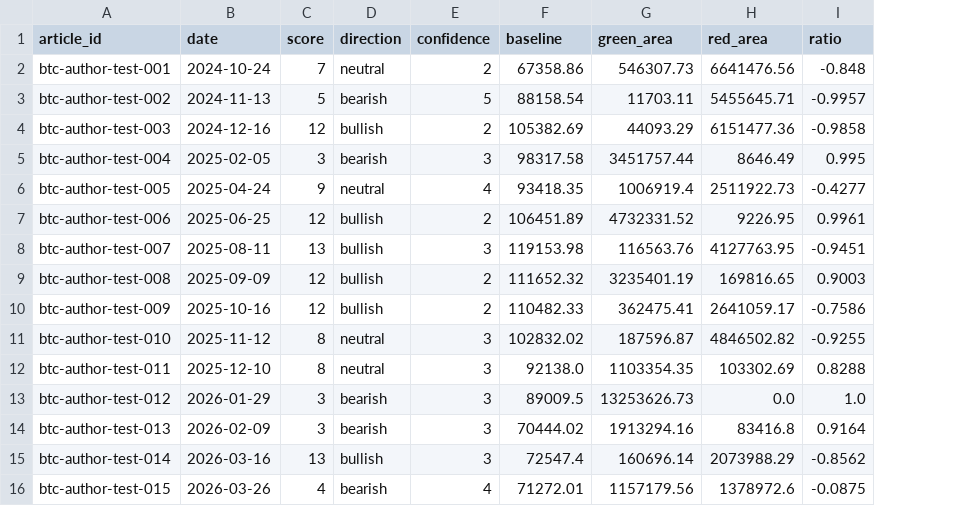
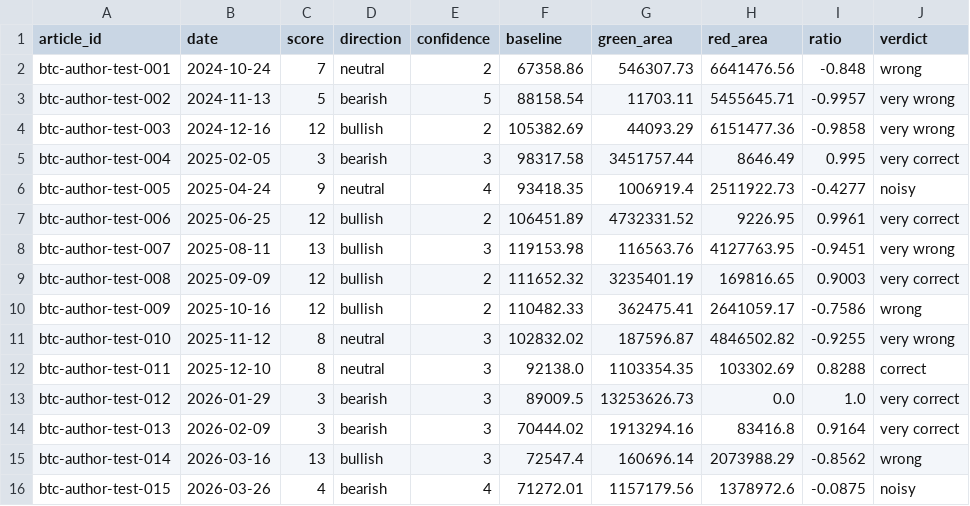
Before and after one commit to Bingrui-Barry-Yang/Market_Prediction_DL_Final_Project, a CSV file: outputs/author_evaluation_summary.csv, drawn as a sheet; the diff names each change by its address in the sheet, - before the commit and + after, or states it on an @@ line.

```diff
--- a/outputs/author_evaluation_summary.csv
+++ b/outputs/author_evaluation_summary.csv
+column J (verdict), rows 2-16: wrong | very wrong | very wrong | very correct | noisy | very correct | very wrong | very correct | wrong | very wrong | correct | very correct | very correct | wrong | noisy
```
